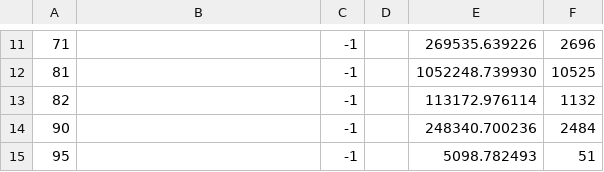
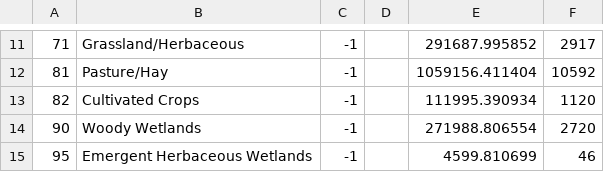
Before and after one commit to tomorrownow/workshop2-survey123-analysis, a CSV file: figures/cluster_1_contrib_landuse.csv, drawn as a sheet; only a part is shown, gaps mark what is left out; the diff covers the shown part only.

```diff
--- a/figures/cluster_1_contrib_landuse.csv
+++ b/figures/cluster_1_contrib_landuse.csv
@@ -11,5 +11,5 @@
-71,,-1,,269535.639226,2696
-81,,-1,,1052248.739930,10525
-82,,-1,,113172.976114,1132
-90,,-1,,248340.700236,2484
-95,,-1,,5098.782493,51
+71,Grassland/Herbaceous,-1,,291687.995852,2917
+81,Pasture/Hay,-1,,1059156.411404,10592
+82,Cultivated Crops,-1,,111995.390934,1120
+90,Woody Wetlands,-1,,271988.806554,2720
+95,Emergent Herbaceous Wetlands,-1,,4599.810699,46
```
Also changed, not shown: 30 edited cells elsewhere in this file, figures/cluster_2_contrib_landuse.csv, figures/cluster_3_contrib_landuse.csv, 12 other files.
